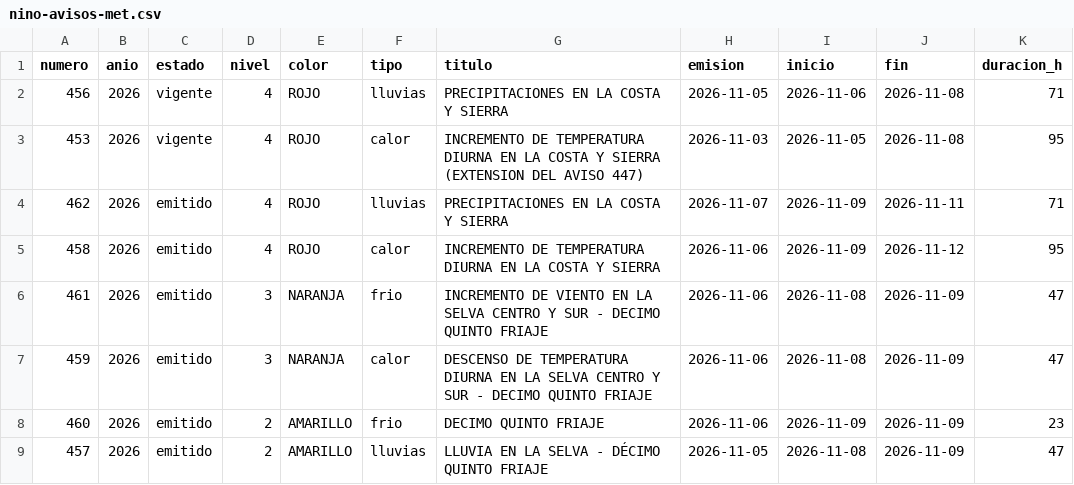
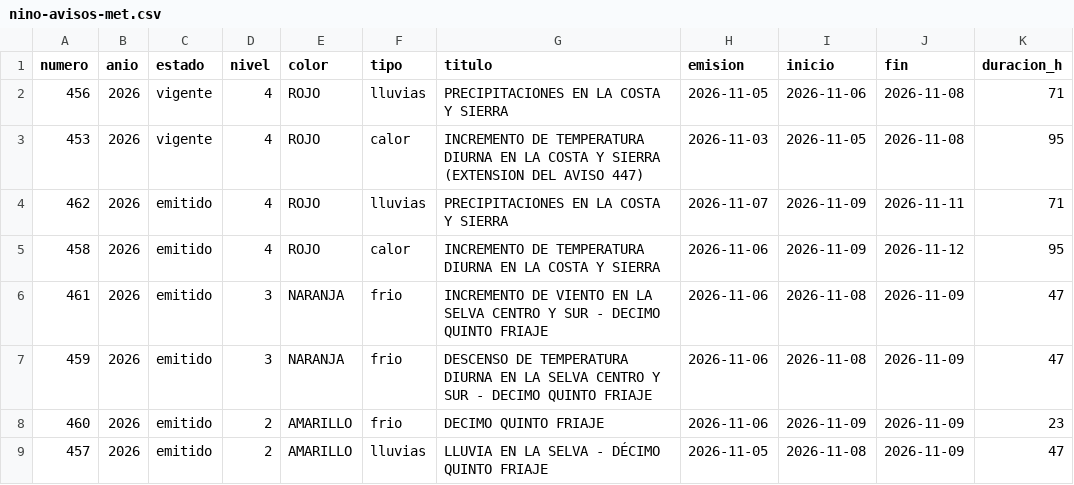
Before and after one commit to unimauro/observatorio-ambiental-peruano, a CSV file: public/data/csv/nino-avisos-met.csv, drawn as a sheet; only a part is shown; the diff names each change by its address in the sheet, - before the commit and + after, or states it on an @@ line.

```diff
--- a/public/data/csv/nino-avisos-met.csv
+++ b/public/data/csv/nino-avisos-met.csv
-F7 (tipo): calor
+F7 (tipo): frio
```
Also changed, not shown: public/data/csv/nino-pronostico-ciudades.csv, 12 other files.
